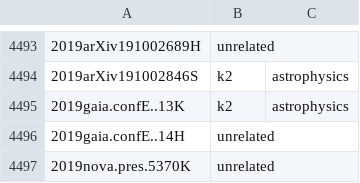
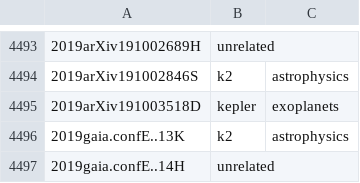
Before and after one commit to KeplerGO/kpub, a CSV file: data/kpub-export.csv, drawn as a sheet; only a part is shown, gaps mark what is left out; the shorter side is filled out with more unchanged rows; the diff names each change by its address in the sheet, - before the commit and + after, or states it on an @@ line.

```diff
--- a/data/kpub-export.csv
+++ b/data/kpub-export.csv
+row 4495: 2019arXiv191003518D | kepler | exoplanets
```
Also changed, not shown: 1 other file.
